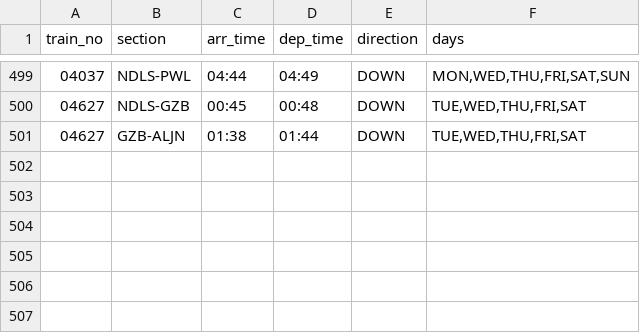
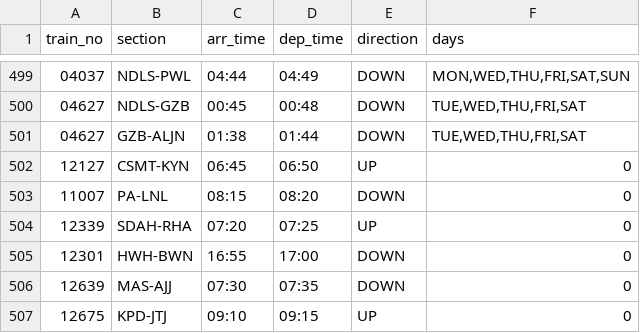
Before and after one commit to Harsh-2111/TRIKAAL-RAKSHA-BLOCK, a CSV file: data/synthetic/section_timetable.csv, drawn as a sheet; only a part is shown, gaps mark what is left out; the diff names each change by its address in the sheet, - before the commit and + after, or states it on an @@ line.

Commit message:
Add cross-zone timetable impact validation

```diff
--- a/data/synthetic/section_timetable.csv
+++ b/data/synthetic/section_timetable.csv
+row 502: 12127 | CSMT-KYN | 06:45 | 06:50 | UP | 0
+row 503: 11007 | PA-LNL | 08:15 | 08:20 | DOWN | 0
+row 504: 12339 | SDAH-RHA | 07:20 | 07:25 | UP | 0
+row 505: 12301 | HWH-BWN | 16:55 | 17:00 | DOWN | 0
+row 506: 12639 | MAS-AJJ | 07:30 | 07:35 | DOWN | 0
+row 507: 12675 | KPD-JTJ | 09:10 | 09:15 | UP | 0
```
Also changed, not shown: 2 other files.
